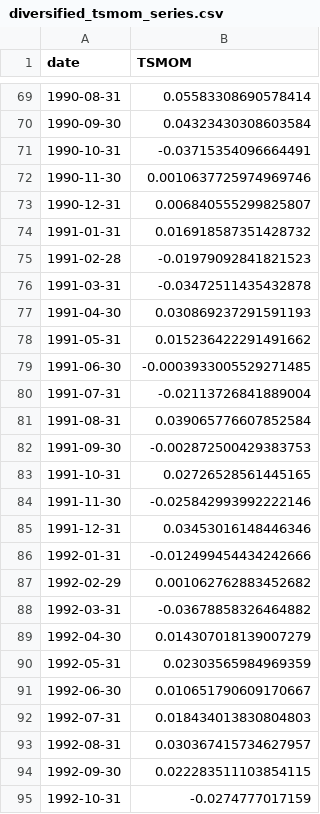
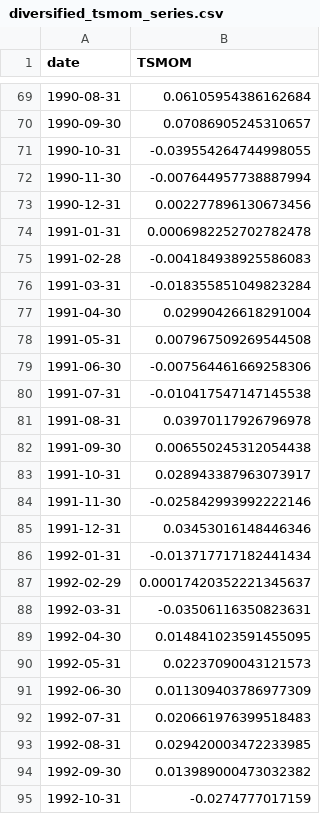
Before and after one commit to Mariuscalaque/Moskowitz-HuaOoi-Pedersen-Time-Series-Momentum-, a CSV file: outputs/tables/diversified_tsmom_series.csv, drawn as a sheet; only a part is shown, gaps mark what is left out; the diff covers the shown part only.

```diff
--- a/outputs/tables/diversified_tsmom_series.csv
+++ b/outputs/tables/diversified_tsmom_series.csv
@@ -69,27 +69,27 @@ date,TSMOM
-1990-08-31,0.05583308690578414
-1990-09-30,0.04323430308603584
-1990-10-31,-0.03715354096664491
-1990-11-30,0.0010637725974969746
-1990-12-31,0.006840555299825807
-1991-01-31,0.016918587351428732
-1991-02-28,-0.01979092841821523
-1991-03-31,-0.03472511435432878
-1991-04-30,0.030869237291591193
-1991-05-31,0.015236422291491662
-1991-06-30,-0.0003933005529271485
-1991-07-31,-0.02113726841889004
-1991-08-31,0.039065776607852584
-1991-09-30,-0.002872500429383753
-1991-10-31,0.02726528561445165
+1990-08-31,0.06105954386162684
+1990-09-30,0.07086905245310657
+1990-10-31,-0.039554264744998055
+1990-11-30,-0.007644957738887994
+1990-12-31,0.002277896130673456
+1991-01-31,0.0006982252702782478
+1991-02-28,-0.004184938925586083
+1991-03-31,-0.018355851049823284
+1991-04-30,0.02990426618291004
+1991-05-31,0.007967509269544508
+1991-06-30,-0.007564461669258306
+1991-07-31,-0.010417547147145538
+1991-08-31,0.03970117926796978
+1991-09-30,0.006550245312054438
+1991-10-31,0.028943387963073917
 1991-11-30,-0.025842993992222146
 1991-12-31,0.03453016148446346
-1992-01-31,-0.012499454434242666
-1992-02-29,0.001062762883452682
-1992-03-31,-0.03678858326464882
-1992-04-30,0.014307018139007279
-1992-05-31,0.02303565984969359
-1992-06-30,0.010651790609170667
-1992-07-31,0.018434013830804803
-1992-08-31,0.030367415734627957
-1992-09-30,0.022283511103854115
+1992-01-31,-0.013717717182441434
+1992-02-29,0.00017420352221345637
+1992-03-31,-0.03506116350823631
+1992-04-30,0.014841023591455095
+1992-05-31,0.02237090043121573
+1992-06-30,0.011309403786977309
+1992-07-31,0.020661976399518483
+1992-08-31,0.029420003472233985
+1992-09-30,0.013989000473032382
 1992-10-31,-0.0274777017159
```
Also changed, not shown: 126 edited cells elsewhere in this file, outputs/tables/table1_summary_stats.csv, outputs/tables/table2_panelA_all.csv, 37 other files.
